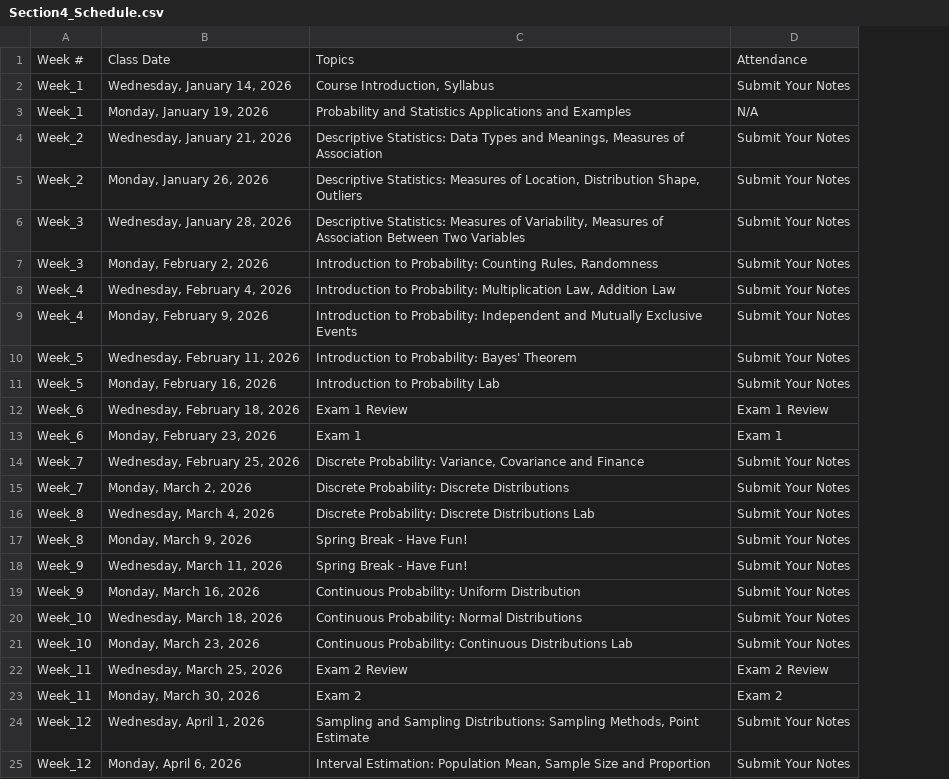
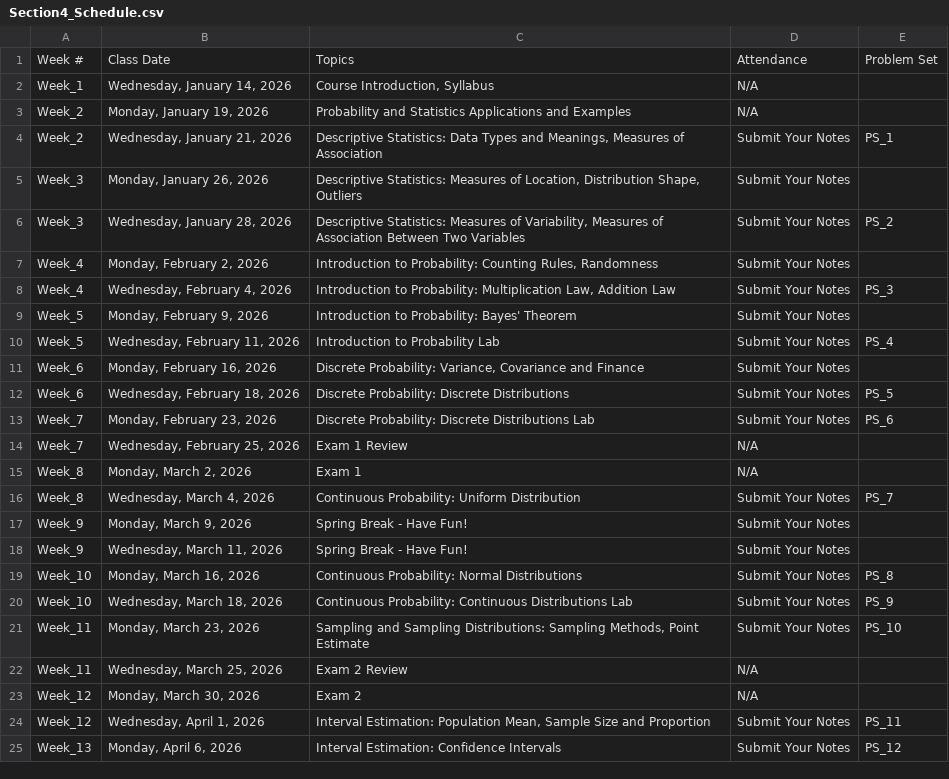
Before and after one commit to IanLiu0313/BAT2301_Spring26, a CSV file: Section4_Schedule.csv, drawn as a sheet; only a part is shown; the diff covers the shown part only; the diff names each change by its address in the sheet, - before the commit and + after, or states it on an @@ line.

```diff
--- a/Section4_Schedule.csv
+++ b/Section4_Schedule.csv
+column E, rows 1-25: Problem Set |  |  | PS_1 |  | PS_2 |  | PS_3 |  | PS_4 |  | PS_5 | PS_6 |  |  | PS_7 |  |  | PS_8 | PS_9 | PS_10 |  |  | PS_11 | PS_12
-D2: Submit Your Notes
+D2: N/A
-A3: Week_1
+A3: Week_2
-A5: Week_2
+A5: Week_3
-A7: Week_3
+A7: Week_4
-A9: Week_4
+A9: Week_5
-C9: …to Probability: Independent and Mutually Exclusive Events
+C9: …to Probability: Bayes' Theorem
-C10: Introduction to Probability: Bayes' Theorem
+C10: Introduction to Probability Lab
-A11: Week_5
+A11: Week_6
-C11: Introduction to Probability Lab
+C11: Discrete Probability: Variance, Covariance and Finance
-C12: Exam 1 Review
+C12: Discrete Probability: Discrete Distributions
-D12: Exam 1 Review
+D12: Submit Your Notes
-A13: Week_6
+A13: Week_7
-C13: Exam 1
+C13: Discrete Probability: Discrete Distributions Lab
-D13: Exam 1
+D13: Submit Your Notes
-C14: Discrete Probability: Variance, Covariance and Finance
+C14: Exam 1 Review
-D14:D15: Submit Your Notes
+D14:D15: N/A
-A15: Week_7
+A15: Week_8
-C15: Discrete Probability: Discrete Distributions
+C15: Exam 1
-C16: Discrete Probability: Discrete Distributions Lab
+C16: Continuous Probability: Uniform Distribution
-A17: Week_8
+A17: Week_9
-A19: Week_9
+A19: Week_10
-C19: Continuous Probability: Uniform Distribution
+C19: Continuous Probability: Normal Distributions
-C20: Continuous Probability: Normal Distributions
+C20: Continuous Probability: Continuous Distributions Lab
-A21: Week_10
+A21: Week_11
-C21: Continuous Probability: Continuous Distributions Lab
+C21: Sampling and Sampling Distributions: Sampling Methods, Point Estimate
-D22: Exam 2 Review
+D22: N/A
-A23: Week_11
+A23: Week_12
-D23: Exam 2
+D23: N/A
-C24: Sampling and Sampling Distributions: Sampling Methods, Point Estimate
+C24: Interval Estimation: Population Mean, Sample Size and Proportion
-A25: Week_12
+A25: Week_13
-C25: Interval Estimation: Population Mean, Sample Size and Proportion
+C25: Interval Estimation: Confidence Intervals
```
Also changed, not shown: 15 edited cells elsewhere in this file, Section123_Schedule.csv, 6 other files.
